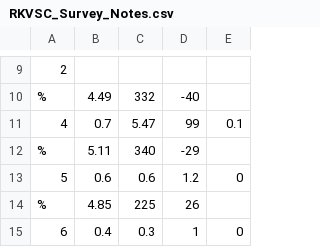
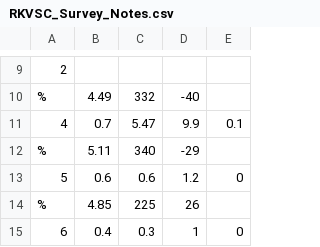
Before and after one commit to dehaass/CaveSurvey, a CSV file: aux/RKVSC_Survey_Notes.csv, drawn as a sheet; only a part is shown, gaps mark what is left out.

```diff
--- a/aux/RKVSC_Survey_Notes.csv
+++ b/aux/RKVSC_Survey_Notes.csv
@@ -10,3 +10,3 @@
 %,4.49,332,-40,
-4,0.7,5.47,99,0.1
+4,0.7,5.47,9.9,0.1
 %,5.11,340,-29,
```
Also changed, not shown: 9 other files.
